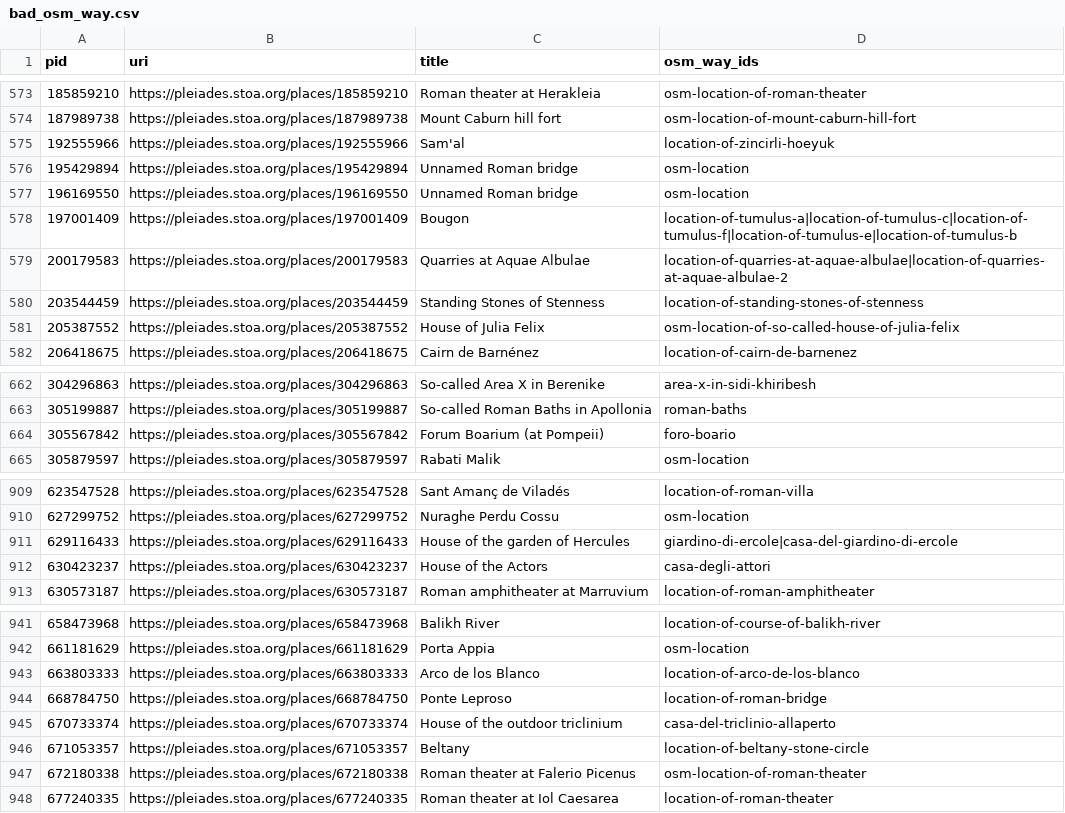
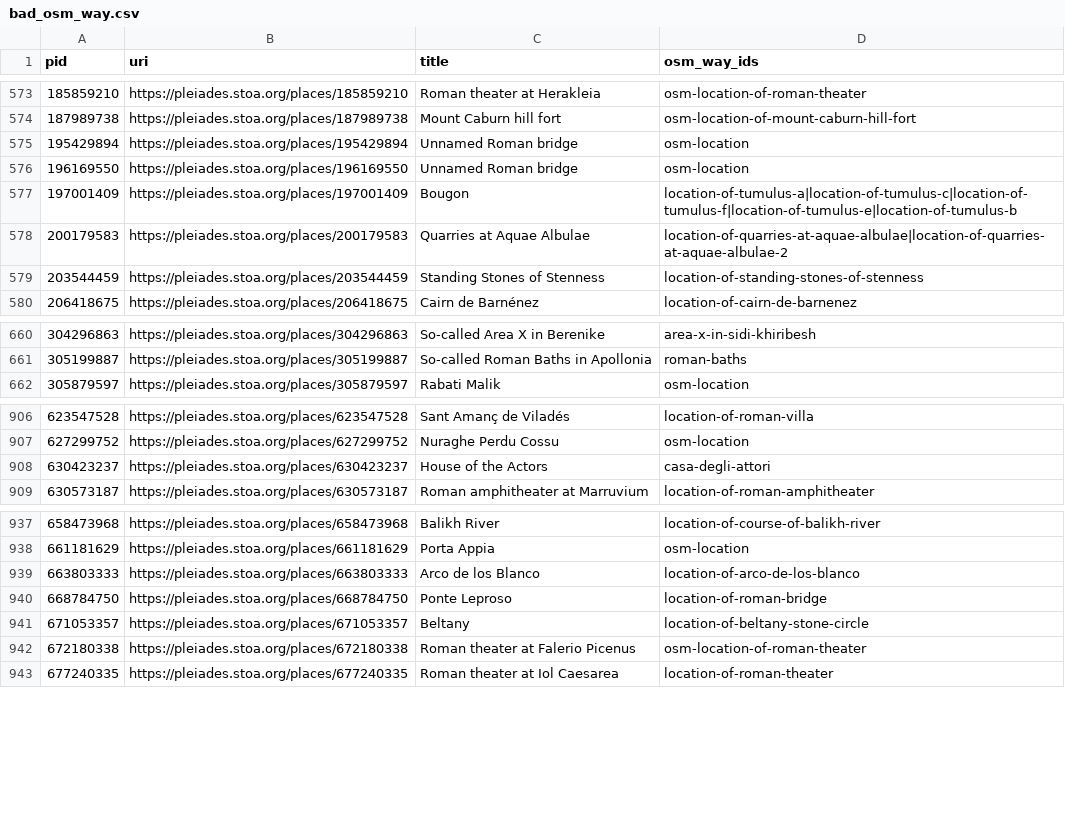
Before and after one commit to isawnyu/pleiades.datasets, a CSV file: data/data_quality/bad_osm_way.csv, drawn as a sheet; only a part is shown, gaps mark what is left out; the diff covers the shown part only; the diff names each change by its address in the sheet, - before the commit and + after, or states it on an @@ line.

Commit message:
updated data quality'

```diff
--- a/data/data_quality/bad_osm_way.csv
+++ b/data/data_quality/bad_osm_way.csv
-row 575: 192555966 | https://pleiades.stoa.org/places/192555966 | Sam'al | location-of-zincirli-hoeyuk
-row 581: 205387552 | https://pleiades.stoa.org/places/205387552 | House of Julia Felix | osm-location-of-so-called-house-of-julia-felix
-row 664: 305567842 | https://pleiades.stoa.org/places/305567842 | Forum Boarium (at Pompeii) | foro-boario
-row 911: 629116433 | https://pleiades.stoa.org/places/629116433 | House of the garden of Hercules | giardino-di-ercole|casa-del-giardino-di-ercole
-row 945: 670733374 | https://pleiades.stoa.org/places/670733374 | House of the outdoor triclinium | casa-del-triclinio-allaperto
```
Also changed, not shown: 1 removed row elsewhere in this file, data/data_quality/bad_place_type.csv, data/data_quality/poor_accuracy.csv, 3 other files.
